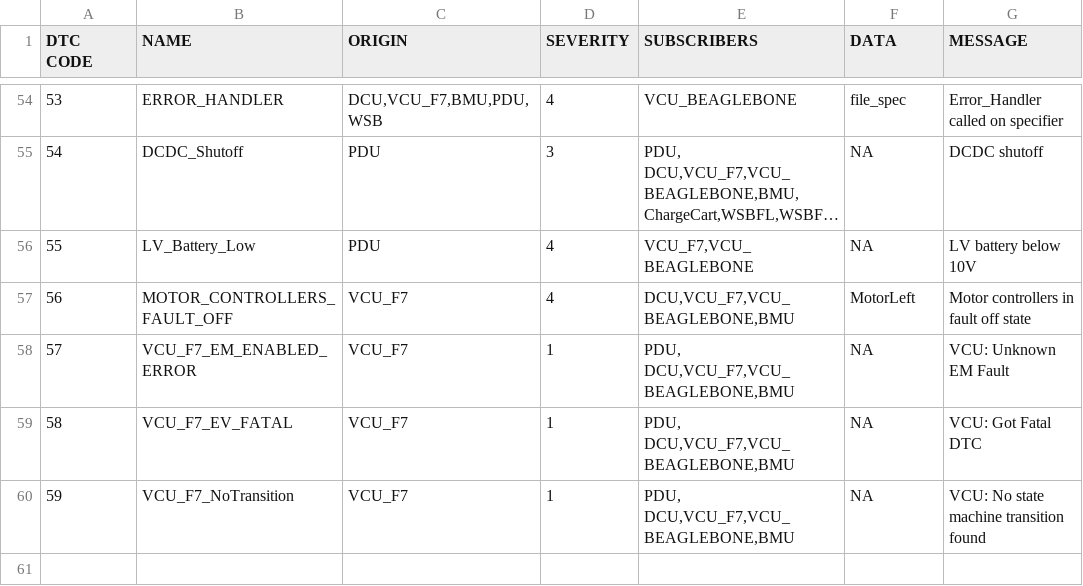
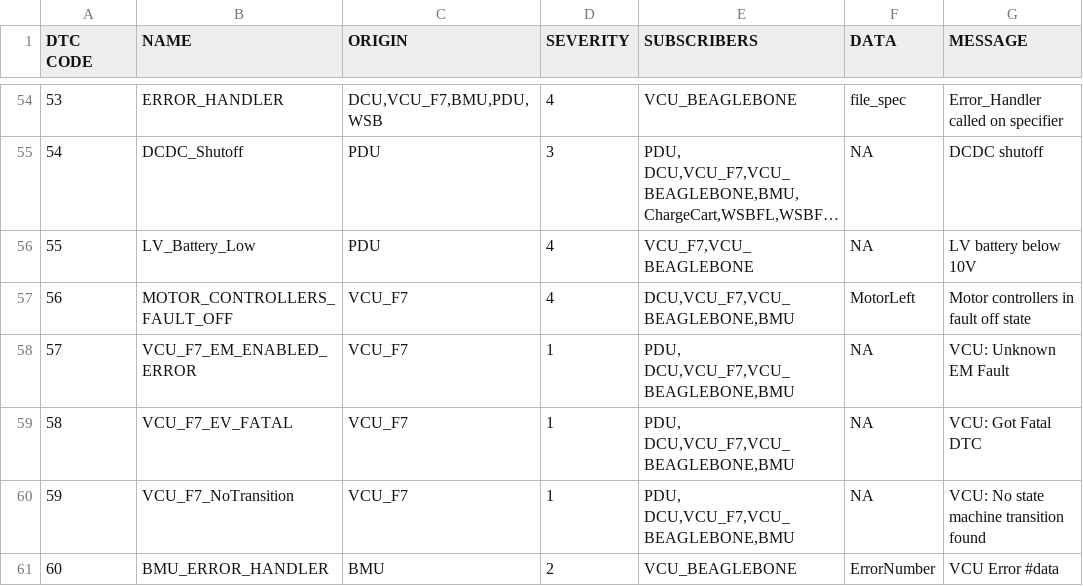
Before and after one commit to Abaacus/firmware, a CSV file: common/Data/DTC.csv, drawn as a sheet; only a part is shown, gaps mark what is left out; long unchanged cells end in ….

Commit message:
updated DTC.csv and made BMU_error() send DTCs

```diff
--- a/common/Data/DTC.csv
+++ b/common/Data/DTC.csv
@@ -60 +60,2 @@ DTC CODE,NAME,ORIGIN,SEVERITY,SUBSCRIBERS,DATA,MESSAGE
 59, VCU_F7_NoTransition,VCU_F7,1,"PDU, DCU,VCU_F7,VCU_BEAGLEBONE,BMU",NA,VCU: No state machine transition found
+60,BMU_ERROR_HANDLER,BMU,2,VCU_BEAGLEBONE,ErrorNumber,"VCU Error #data"
```
Also changed, not shown: 1 other file.
